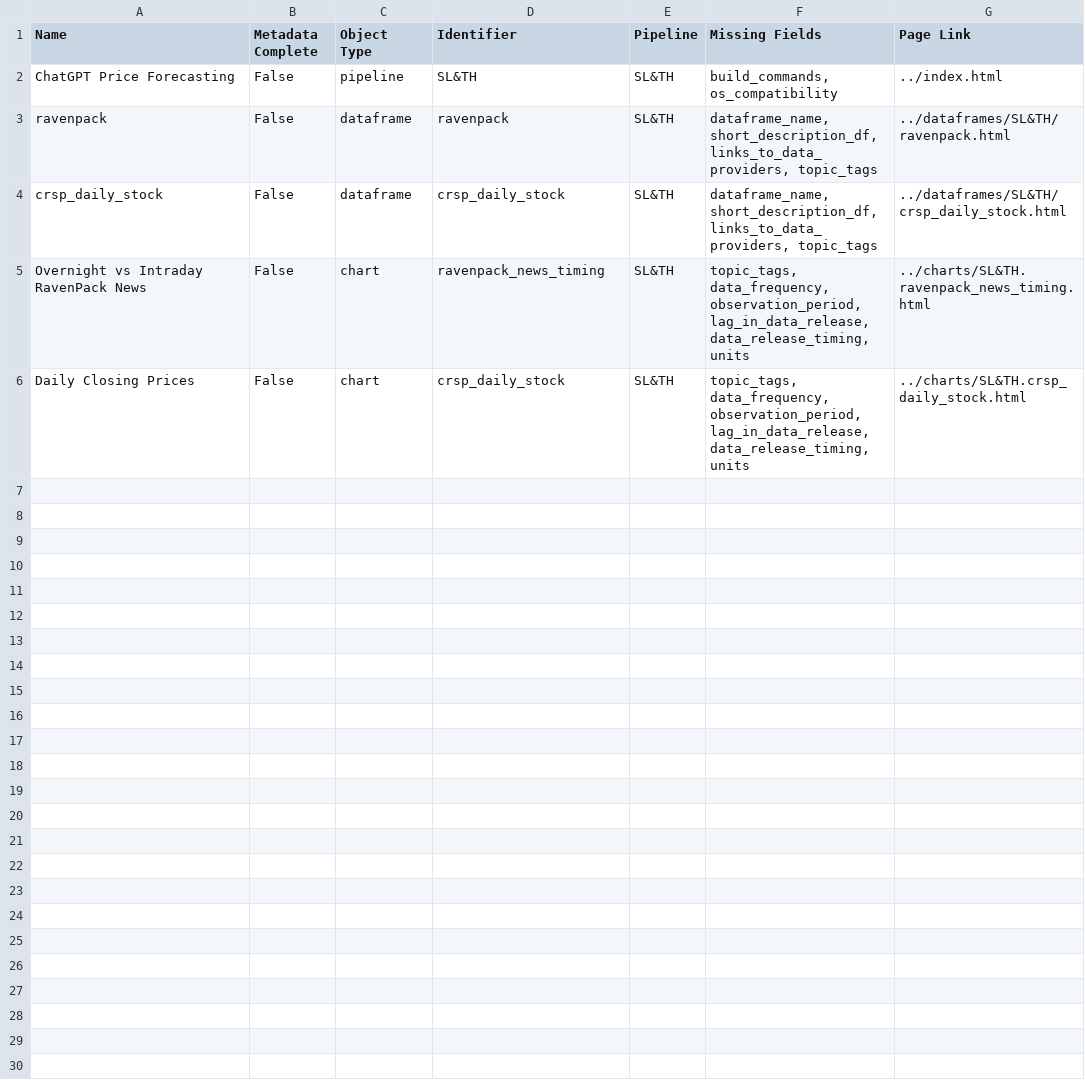
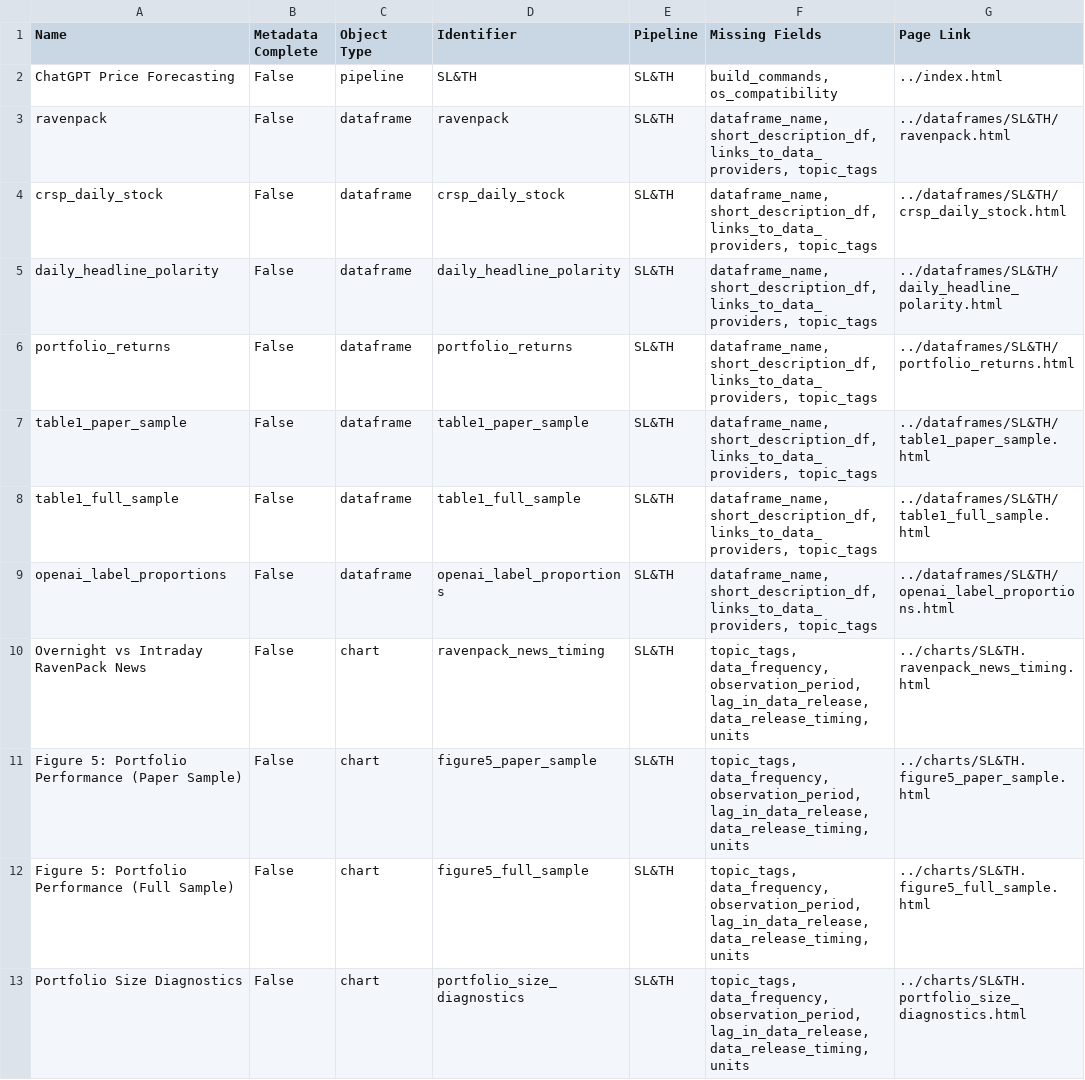
Before and after one commit to thomashillenbrand/p05_lopez-lira_tang_2023, a CSV file: docs/_static/diagnostics/chartbook_metadata_diagnostics.csv, drawn as a sheet.

Commit message:
add chartbook docs first time

```diff
--- a/docs/_static/diagnostics/chartbook_metadata_diagnostics.csv
+++ b/docs/_static/diagnostics/chartbook_metadata_diagnostics.csv
@@ -4,3 +4,10 @@ ravenpack,False,dataframe,ravenpack,SL&TH,"dataframe_name, short_description_df,
 crsp_daily_stock,False,dataframe,crsp_daily_stock,SL&TH,"dataframe_name, short_description_df, links_to_data_providers, topic_tags",../dataframes/SL&TH/crsp_daily_stock.html
+daily_headline_polarity,False,dataframe,daily_headline_polarity,SL&TH,"dataframe_name, short_description_df, links_to_data_providers, topic_tags",../dataframes/SL&TH/daily_headline_polarity.html
+portfolio_returns,False,dataframe,portfolio_returns,SL&TH,"dataframe_name, short_description_df, links_to_data_providers, topic_tags",../dataframes/SL&TH/portfolio_returns.html
+table1_paper_sample,False,dataframe,table1_paper_sample,SL&TH,"dataframe_name, short_description_df, links_to_data_providers, topic_tags",../dataframes/SL&TH/table1_paper_sample.html
+table1_full_sample,False,dataframe,table1_full_sample,SL&TH,"dataframe_name, short_description_df, links_to_data_providers, topic_tags",../dataframes/SL&TH/table1_full_sample.html
+openai_label_proportions,False,dataframe,openai_label_proportions,SL&TH,"dataframe_name, short_description_df, links_to_data_providers, topic_tags",../dataframes/SL&TH/openai_label_proportions.html
 Overnight vs Intraday RavenPack News,False,chart,ravenpack_news_timing,SL&TH,"topic_tags, data_frequency, observation_period, lag_in_data_release, data_release_timing, units",../charts/SL&TH.ravenpack_news_timing.html
-Daily Closing Prices,False,chart,crsp_daily_stock,SL&TH,"topic_tags, data_frequency, observation_period, lag_in_data_release, data_release_timing, units",../charts/SL&TH.crsp_daily_stock.html
+Figure 5: Portfolio Performance (Paper Sample),False,chart,figure5_paper_sample,SL&TH,"topic_tags, data_frequency, observation_period, lag_in_data_release, data_release_timing, units",../charts/SL&TH.figure5_paper_sample.html
+Figure 5: Portfolio Performance (Full Sample),False,chart,figure5_full_sample,SL&TH,"topic_tags, data_frequency, observation_period, lag_in_data_release, data_release_timing, units",../charts/SL&TH.figure5_full_sample.html
+Portfolio Size Diagnostics,False,chart,portfolio_size_diagnostics,SL&TH,"topic_tags, data_frequency, observation_period, lag_in_data_release, data_release_timing, units",../charts/SL&TH.portfolio_size_diagnostics.html
```
Also changed, not shown: 48 other files.
